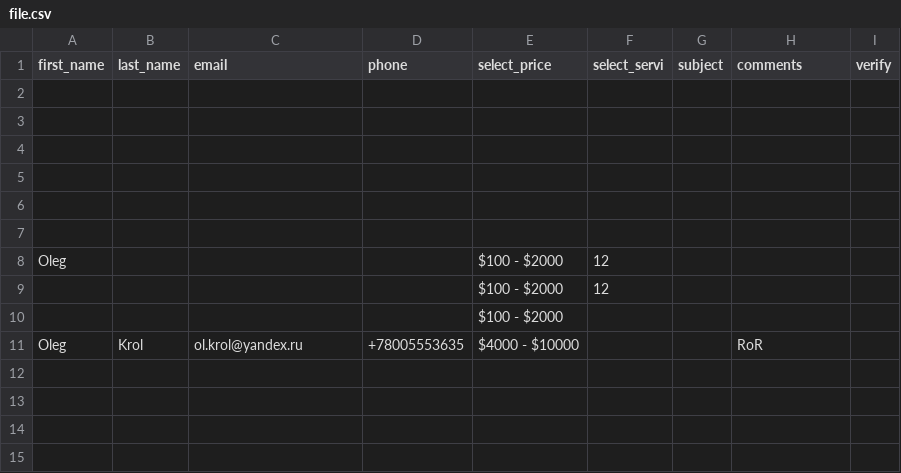
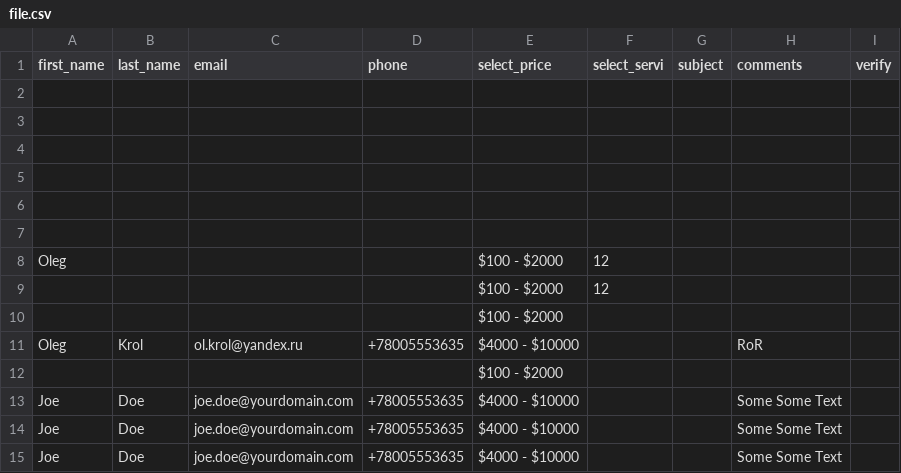
Before and after one commit to OKleg/ServerProg, a CSV file: RazorPost/file.csv, drawn as a sheet; the diff names each change by its address in the sheet, - before the commit and + after, or states it on an @@ line.

```diff
--- a/RazorPost/file.csv
+++ b/RazorPost/file.csv
+row 12:  |  |  |  | $100 - $2000
+row 13: Joe | Doe | joe.doe@yourdomain.com | +78005553635 | $4000 - $10000 |  |  | Some Some Text
+row 14: Joe | Doe | joe.doe@yourdomain.com | +78005553635 | $4000 - $10000 |  |  | Some Some Text
+row 15: Joe | Doe | joe.doe@yourdomain.com | +78005553635 | $4000 - $10000 |  |  | Some Some Text
```
Also changed, not shown: 1 other file.
